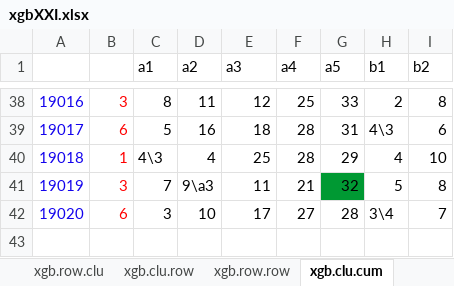
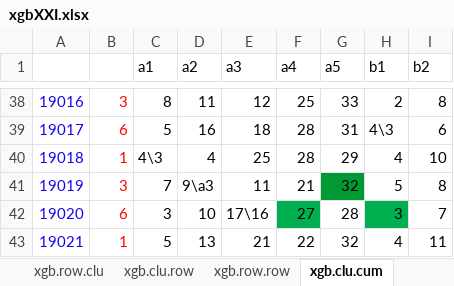
Before and after one commit to dlt-lee/dlt, an Excel workbook: xgbXXI.xlsx, sheet xgb.clu.cum, drawn as a sheet; only a part is shown, gaps mark what is left out; values as stored, in another font and other column widths than the file's, no borders; charts and pictures not drawn; 7 other sheets too large or unreadable and not compared; the diff names each change by its address in the sheet, - before the commit and + after, or states it on an @@ line.

```diff
--- a/xgbXXI.xlsx (sheet xgb.clu.cum)
+++ b/xgbXXI.xlsx (sheet xgb.clu.cum)
-E42 (a3): 17
+E42 (a3): 17\16
-F42 fill: none
+F42 fill: #00B050
-H42 (b1): 3\4
+H42 (b1): 3
-H42 fill: none
+H42 fill: #00B050
+row 43: 19021 | 1 | 5 | 13 | 21 | 22 | 32 | 4 | 11
```
Also changed, not shown: sheet xgb.row.cum, sheet row.xgb.average, sheet clu.xgb.average, charts or pictures, 6 other files.
